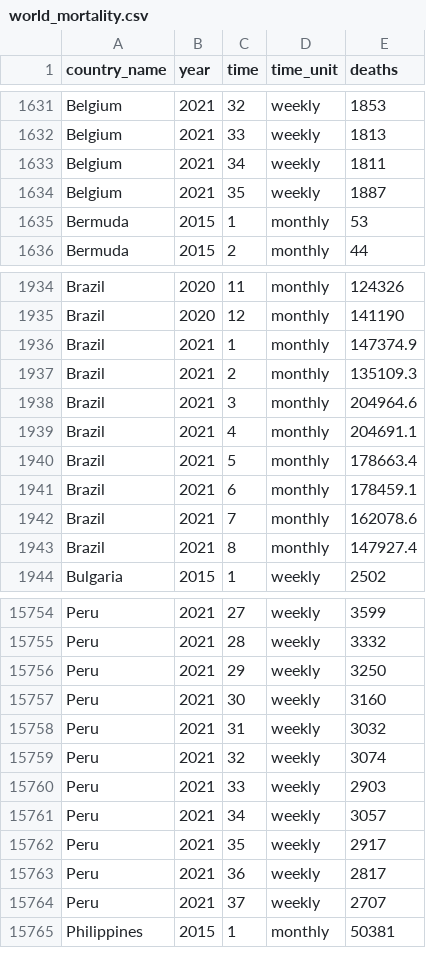
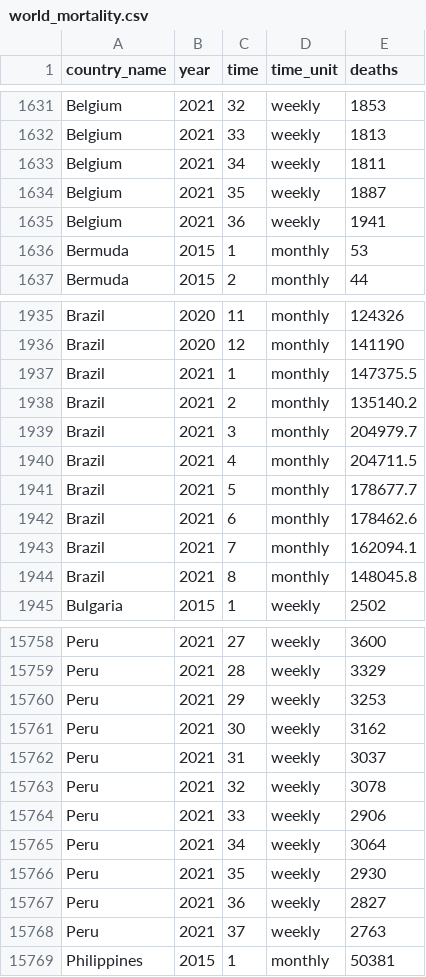
Before and after one commit to akarlinsky/world_mortality, a CSV file: world_mortality.csv, drawn as a sheet; only a part is shown, gaps mark what is left out; addresses are those after the commit; the diff covers the shown part only; the diff names each change by its address in the sheet, - before the commit and + after, or states it on an @@ line.

Commit message:
2021-09-26 Update
- New data: Belgium, Denmark, Hungary, Iran, Portugal.

- Revisions: Brazil, Paraguay, Peru.

```diff
--- a/world_mortality.csv
+++ b/world_mortality.csv
+row 1635: Belgium | 2021 | 36 | weekly | 1941
-E1937 (deaths): 147374.9
+E1937 (deaths): 147375.5
-E1938 (deaths): 135109.3
+E1938 (deaths): 135140.2
-E1939 (deaths): 204964.6
+E1939 (deaths): 204979.7
-E1940 (deaths): 204691.1
+E1940 (deaths): 204711.5
-E1941 (deaths): 178663.4
+E1941 (deaths): 178677.7
-E1942 (deaths): 178459.1
+E1942 (deaths): 178462.6
-E1943 (deaths): 162078.6
+E1943 (deaths): 162094.1
-E1944 (deaths): 147927.4
+E1944 (deaths): 148045.8
-E15758 (deaths): 3599
+E15758 (deaths): 3600
-E15759 (deaths): 3332
+E15759 (deaths): 3329
-E15760 (deaths): 3250
+E15760 (deaths): 3253
-E15761 (deaths): 3160
+E15761 (deaths): 3162
-E15762 (deaths): 3032
+E15762 (deaths): 3037
-E15763 (deaths): 3074
+E15763 (deaths): 3078
-E15764 (deaths): 2903
+E15764 (deaths): 2906
-E15765 (deaths): 3057
+E15765 (deaths): 3064
-E15766 (deaths): 2917
+E15766 (deaths): 2930
-E15767 (deaths): 2817
+E15767 (deaths): 2827
-E15768 (deaths): 2707
+E15768 (deaths): 2763
```
Also changed, not shown: 4 added rows and 30 edited cells elsewhere in this file, 2 other files.
